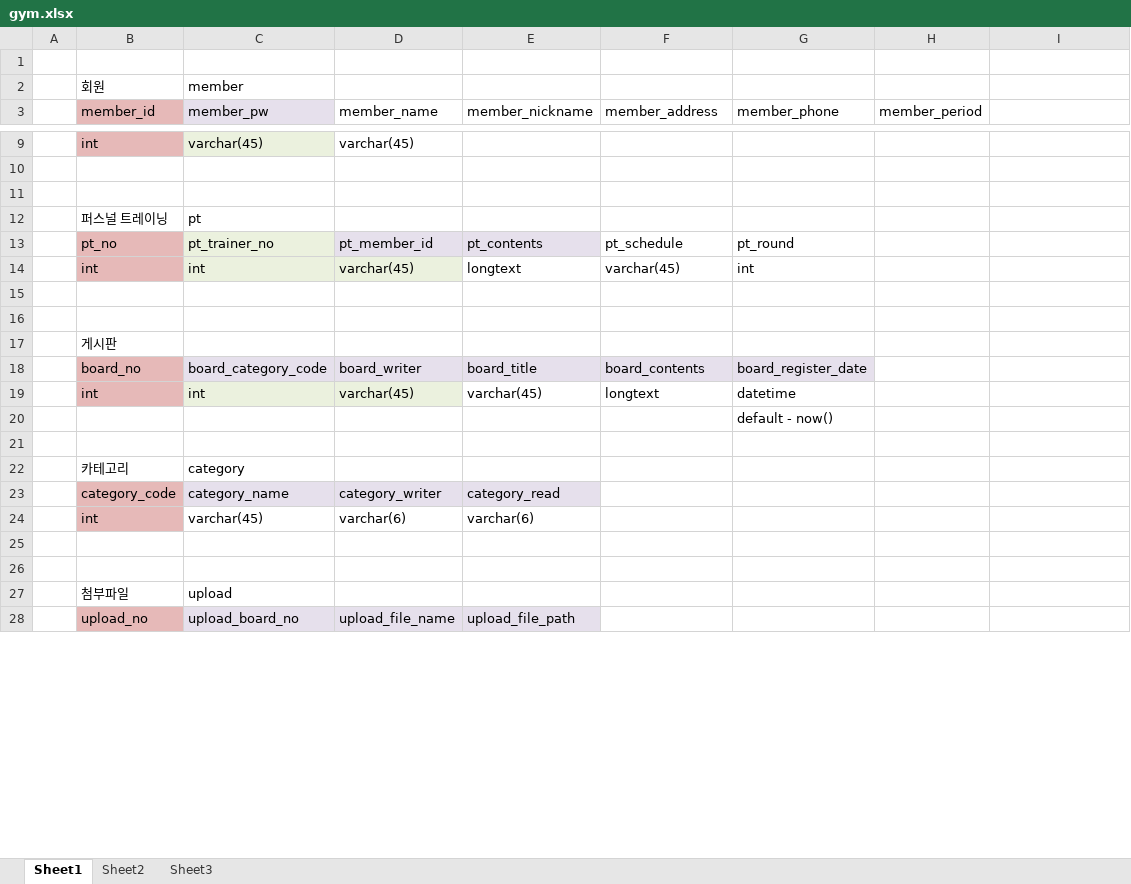
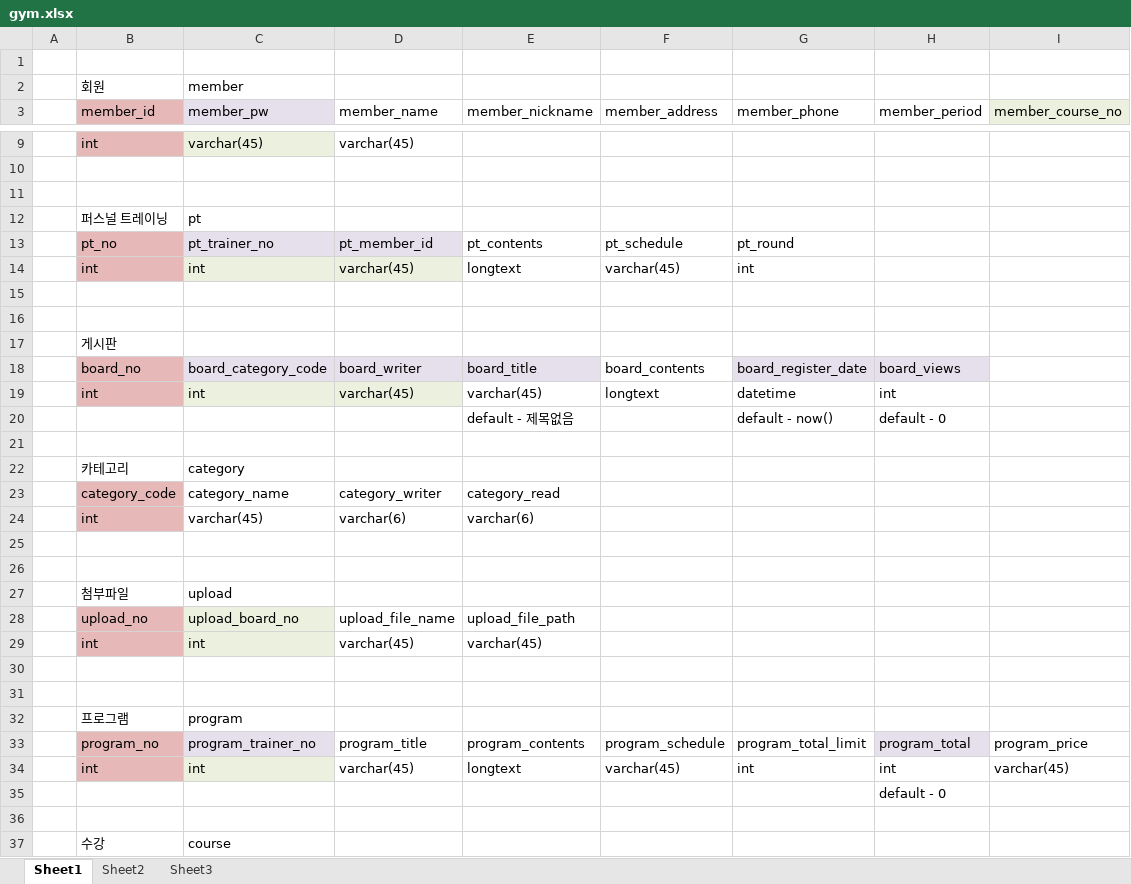
Before and after one commit to rosangels2/Java-DB, an Excel workbook: DB/엑셀/gym.xlsx, sheet Sheet1, drawn as a sheet; only a part is shown, gaps mark what is left out; values as stored, in another font and other column widths than the file's, no borders; removed rows and columns are numbered as before the commit, all else as after; the diff covers the shown part only; the diff names each change by its address in the sheet, - before the commit and + after, or states it on an @@ line.

```diff
--- a/DB/엑셀/gym.xlsx (sheet Sheet1)
+++ b/DB/엑셀/gym.xlsx (sheet Sheet1)
-I3: (empty)
+I3: member_course_no
-I3 fill: none
+I3 fill: #EBF1DE
-E13 fill: #E6E0EC
+E13 fill: none
-F18 fill: #E6E0EC
+F18 fill: none
-H18 (member_period): (empty)
+H18 (member_period): board_views
-H18 fill: none
+H18 fill: #E6E0EC
-H19 (member_period): (empty)
+H19 (member_period): int
-row 20:  |  |  |  |  |  | default - now()
+row 20:  |  |  |  | default - 제목없음 |  | default - now() | default - 0
-C23:E23 fill: #E6E0EC
+C23:E23 fill: none
-D28:E28 fill: #E6E0EC
+D28:E28 fill: none
+row 29:  | int | int | varchar(45) | varchar(45)
+row 30: (empty)
+row 31: (empty)
+row 32:  | 프로그램 | program
+row 33:  | program_no | program_trainer_no | program_title | program_contents | program_schedule | program_total_limit | program_total | program_price
+row 34:  | int | int | varchar(45) | longtext | varchar(45) | int | int | varchar(45)
+row 35:  |  |  |  |  |  |  | default - 0
+row 36: (empty)
+row 37:  | 수강 | course
```
Also changed, not shown: 1 added row, 1 edited cell and cell formats elsewhere in this sheet, 26 other files.
